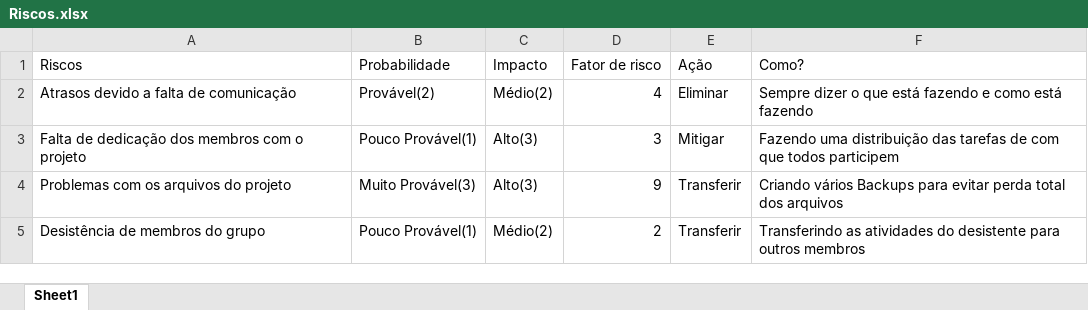
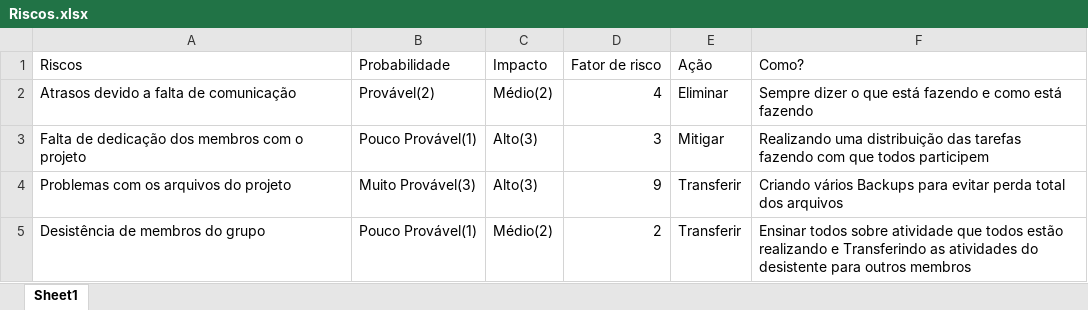
Before and after one commit to BandTec/grupo3-sa, an Excel workbook: Projeto-Documentacao/Planilhas/Riscos.xlsx, sheet Sheet1, drawn as a sheet; values as stored, in another font and other column widths than the file's, no borders; the diff names each change by its address in the sheet, - before the commit and + after, or states it on an @@ line.

Commit message:
Atualização das planilhas de backlog e riscos

```diff
--- a/Projeto-Documentacao/Planilhas/Riscos.xlsx (sheet Sheet1)
+++ b/Projeto-Documentacao/Planilhas/Riscos.xlsx (sheet Sheet1)
-F3 (Como?): Fazendo uma distribuição das tarefas de com que…
+F3 (Como?): Realizando uma distribuição das tarefas fazendo com que…
-F5 (Como?): Transferindo as…
+F5 (Como?): Ensinar todos sobre atividade que todos estão realizando e Transferindo as…
```
Also changed, not shown: Projeto-Documentacao/Planilhas/Backlog.xlsx.
